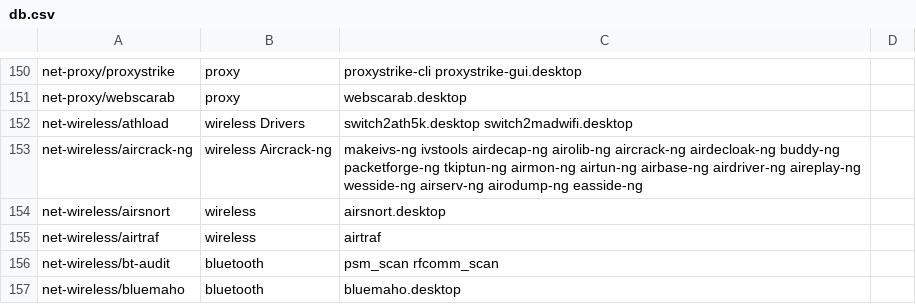
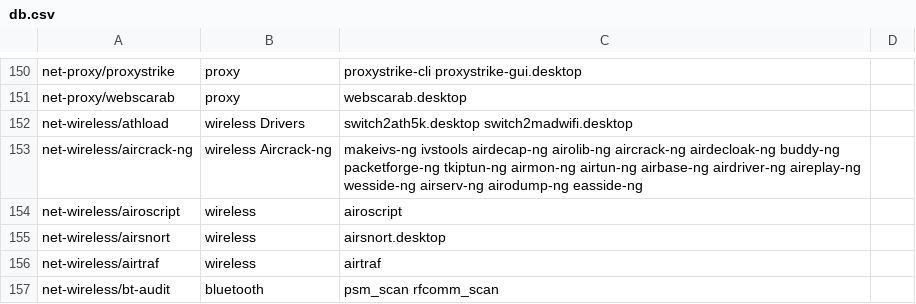
Before and after one commit to pentoo/genmenu, a CSV file: src/share/genmenu/db.csv, drawn as a sheet; only a part is shown, gaps mark what is left out; the shorter side is filled out with more unchanged rows.

Commit message:
* Added airoscript

```diff
--- a/src/share/genmenu/db.csv
+++ b/src/share/genmenu/db.csv
@@ -153,2 +153,3 @@ net-wireless/athload,wireless Drivers,switch2ath5k.desktop switch2madwifi.deskto
 net-wireless/aircrack-ng,wireless Aircrack-ng,makeivs-ng ivstools airdecap-ng airolib-ng aircrack-ng airdecloak-ng buddy-ng packetforge-ng tkiptun-ng airmon-ng airtun-ng airbase-ng airdriver-ng aireplay-ng wesside-ng airserv-ng airodump-ng easside-ng,
+net-wireless/airoscript,wireless,airoscript,
 net-wireless/airsnort,wireless,airsnort.desktop
```
